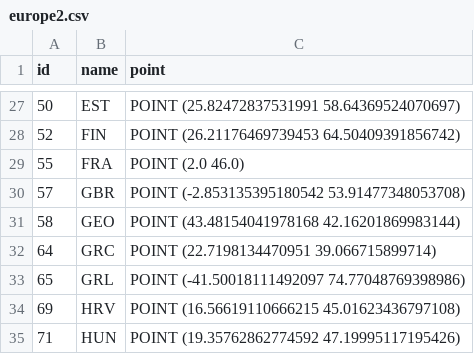
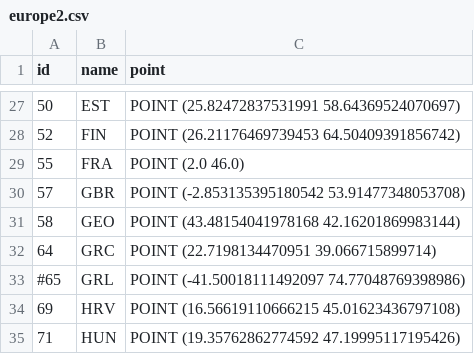
Before and after one commit to metno/snap, a CSV file: utils/SnapPy/Snappy/resources/europe2.csv, drawn as a sheet; only a part is shown, gaps mark what is left out.

Commit message:
remove GRL from plot

```diff
--- a/utils/SnapPy/Snappy/resources/europe2.csv
+++ b/utils/SnapPy/Snappy/resources/europe2.csv
@@ -32,3 +32,3 @@ id,name,point
 64,GRC,POINT (22.7198134470951 39.066715899714)
-65,GRL,POINT (-41.50018111492097 74.77048769398986)
+#65,GRL,POINT (-41.50018111492097 74.77048769398986)
 69,HRV,POINT (16.56619110666215 45.01623436797108)
```
